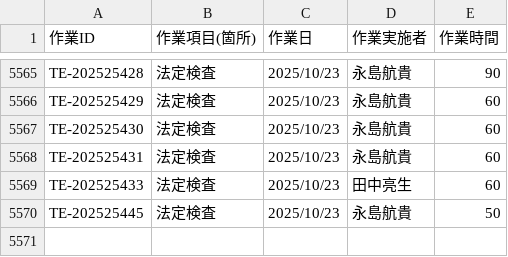
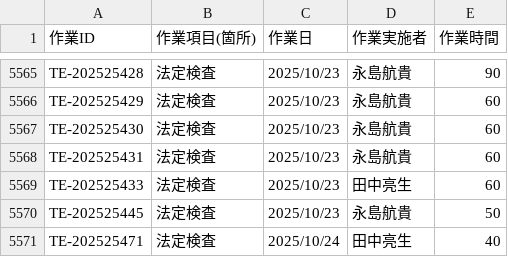
Before and after one commit to otameshi-web/kousu-app, a CSV file: data/検査工数データ.csv, drawn as a sheet; only a part is shown, gaps mark what is left out.

Commit message:
自動更新: 検査工数データ (2025-10-24 16:05:06)

```diff
--- a/data/検査工数データ.csv
+++ b/data/検査工数データ.csv
@@ -5570 +5570,2 @@ TE-202525433,法定検査,2025/10/23,田中亮生,60
 TE-202525445,法定検査,2025/10/23,永島航貴,50
+TE-202525471,法定検査,2025/10/24,田中亮生,40
```
